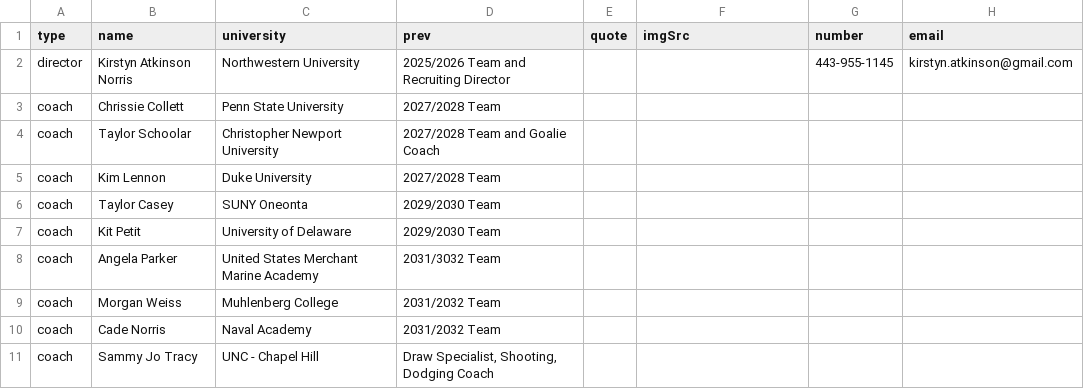
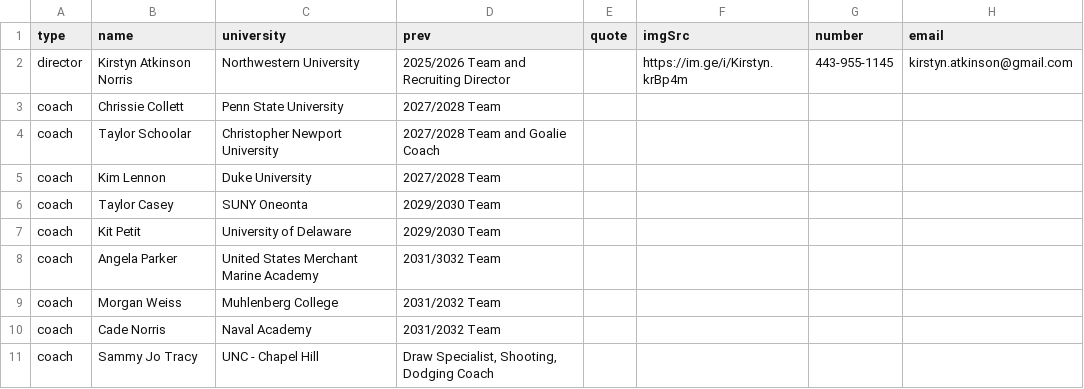
Before and after one commit to alissatroiano/coast-va, a CSV file: assets/data/data.csv, drawn as a sheet.

Commit message:
Update data.csv from Google Sheets to edit coaches page

```diff
--- a/assets/data/data.csv
+++ b/assets/data/data.csv
@@ -1,3 +1,3 @@
 type,name,university,prev,quote,imgSrc,number,email
-director,Kirstyn Atkinson Norris,Northwestern University,2025/2026 Team and Recruiting Director,,,443-955-1145,kirstyn.atkinson@gmail.com
+director,Kirstyn Atkinson Norris,Northwestern University,2025/2026 Team and Recruiting Director,,https://im.ge/i/Kirstyn.krBp4m,443-955-1145,kirstyn.atkinson@gmail.com
 coach,Chrissie Collett,Penn State University,2027/2028 Team,,,,
```
